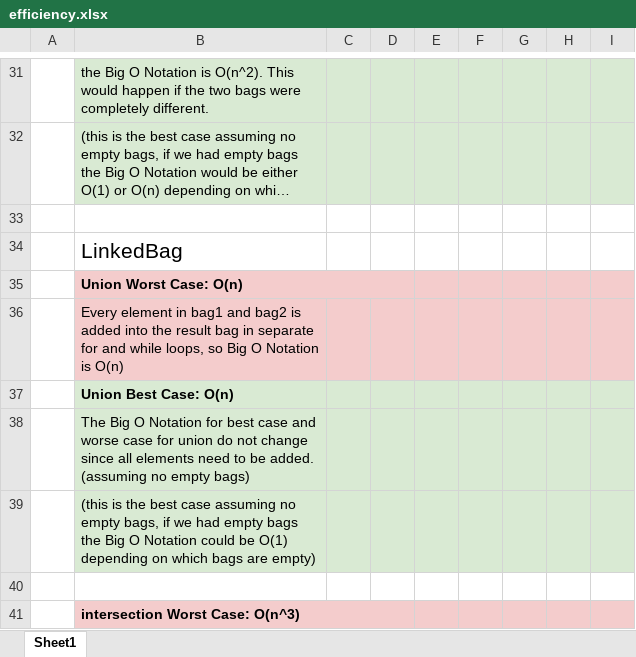
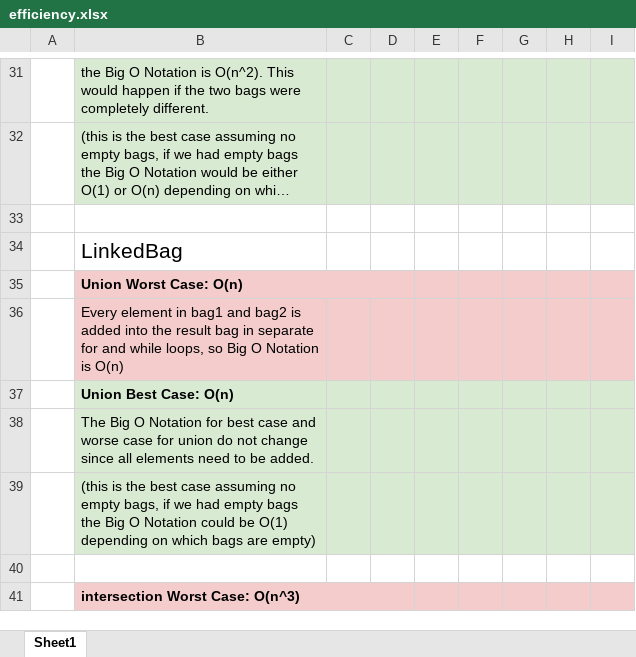
Before and after one commit to manan883/ArrayBagProject, an Excel workbook: efficiency.xlsx, sheet Sheet1, drawn as a sheet; only a part is shown, gaps mark what is left out; long unchanged cells end in …; values as stored, in another font and other column widths than the file's, no borders; charts and pictures not drawn; the diff names each change by its address in the sheet, - before the commit and + after, or states it on an @@ line.

```diff
--- a/efficiency.xlsx (sheet Sheet1)
+++ b/efficiency.xlsx (sheet Sheet1)
-B38: …be added. (assuming no empty bags)
+B38: …be added.
```
Also changed, not shown: charts or pictures, 1 other file.
